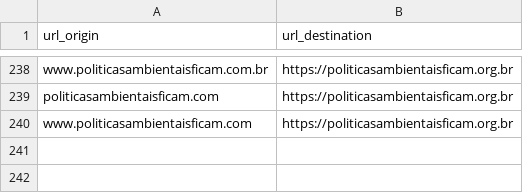
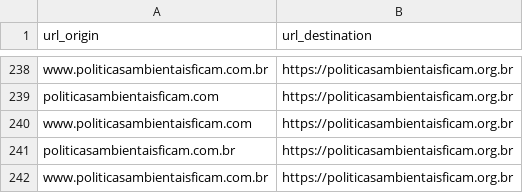
Before and after one commit to nossas/bonde-redirect, a CSV file: redirects.csv, drawn as a sheet; only a part is shown, gaps mark what is left out.

Commit message:
fix: add url to redirect

```diff
--- a/redirects.csv
+++ b/redirects.csv
@@ -240 +240,3 @@ politicasambientaisficam.com,https://politicasambientaisficam.org.br
 www.politicasambientaisficam.com,https://politicasambientaisficam.org.br
+politicasambientaisficam.com.br,https://politicasambientaisficam.org.br
+www.politicasambientaisficam.com.br,https://politicasambientaisficam.org.br
```
